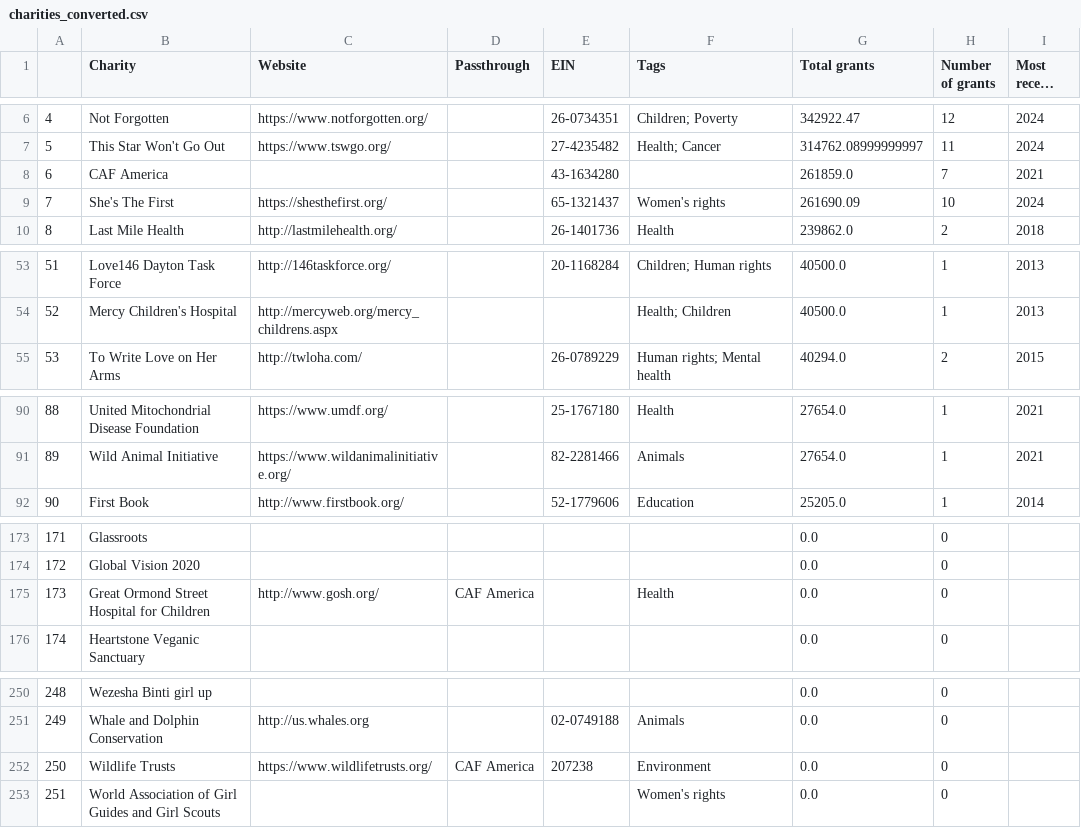
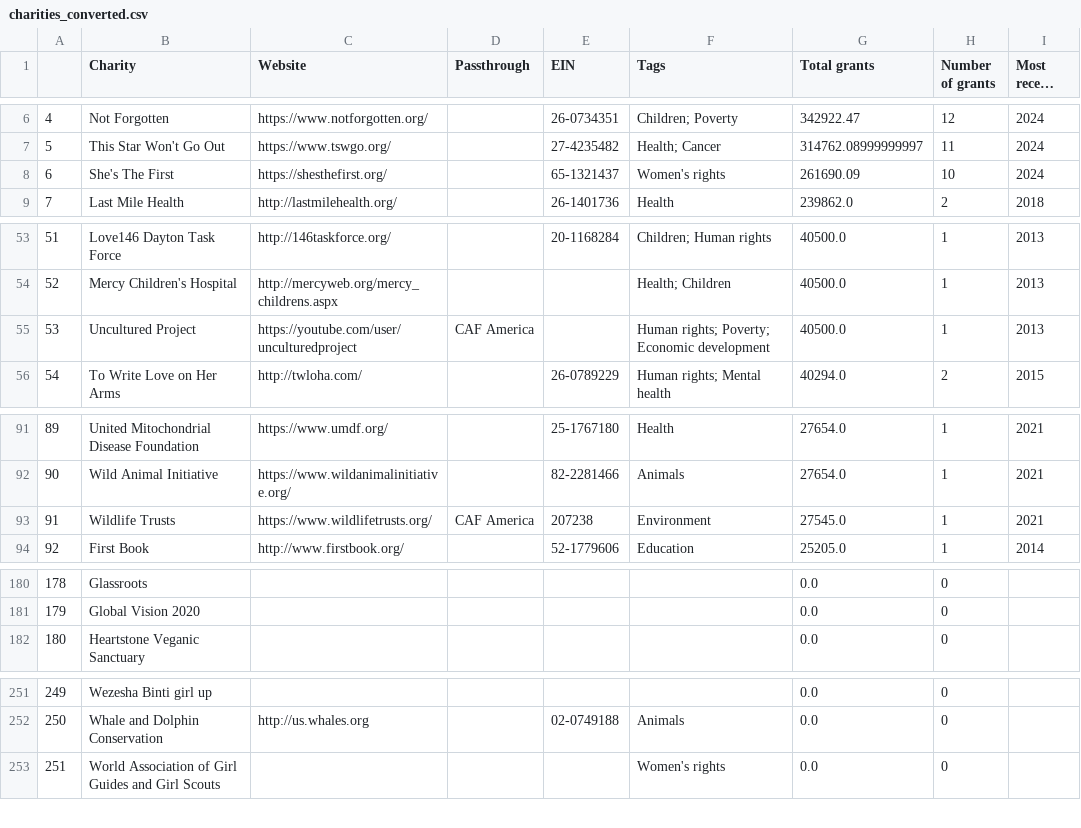
Before and after one commit to TBFighterTofu/tbfightertofu.github.io, a CSV file: p4a/data/charities_converted.csv, drawn as a sheet; only a part is shown, gaps mark what is left out; long unchanged cells end in …; removed rows and columns are numbered as before the commit, all else as after; the diff covers the shown part only; the diff names each change by its address in the sheet, - before the commit and + after, or states it on an @@ line.

```diff
--- a/p4a/data/charities_converted.csv
+++ b/p4a/data/charities_converted.csv
-row 8: 6 | CAF America |  |  | 43-1634280 |  | 261859.0 | 7 | 2021
@@ column A renumbered between rows 8 and 252 @@
+row 55: 53 | Uncultured Project | https://youtube.com/user/unculturedproject | CAF America |  | Human rights; Poverty; Economic development | 40500.0 | 1 | 2013
+row 93: 91 | Wildlife Trusts | https://www.wildlifetrusts.org/ | CAF America | 207238 | Environment | 27545.0 | 1 | 2021
-row 175: 173 | Great Ormond Street Hospital for Children | http://www.gosh.org/ | CAF America |  | Health | 0.0 | 0
-row 252: 250 | Wildlife Trusts | https://www.wildlifetrusts.org/ | CAF America | 207238 | Environment | 0.0 | 0
```
Also changed, not shown: 7 added rows and 6 removed rows elsewhere in this file, p4a/data/charities.csv, p4a/data/grants.csv, 2 other files.
